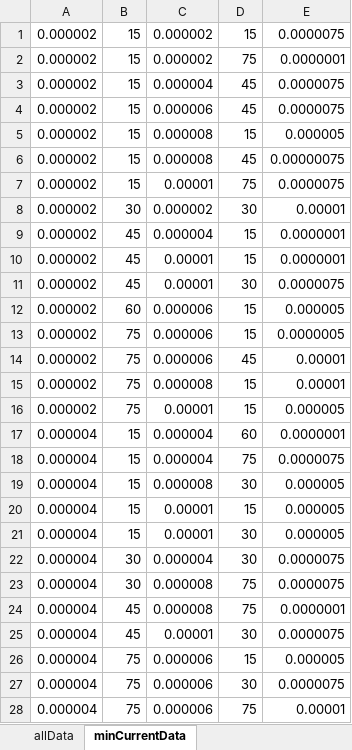
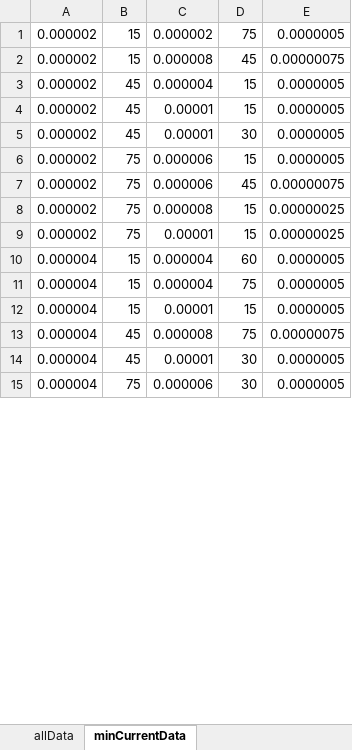
Before and after one commit to stochasto/pitting_corrosion, an Excel workbook: galvanostatic/alldata_2mics.xlsx, sheet minCurrentData, drawn as a sheet; only a part is shown; values as stored, in another font and other column widths than the file's, no borders; removed rows and columns are numbered as before the commit, all else as after; the diff covers the shown part only; the diff names each change by its address in the sheet, - before the commit and + after, or states it on an @@ line.

```diff
--- a/galvanostatic/alldata_2mics.xlsx (sheet minCurrentData)
+++ b/galvanostatic/alldata_2mics.xlsx (sheet minCurrentData)
-row 1: 0.000002 | 15 | 0.000002 | 15 | 0.0000075
-E1: 0.0000001
+E1: 0.0000005
-row 3: 0.000002 | 15 | 0.000004 | 45 | 0.0000075
-row 4: 0.000002 | 15 | 0.000006 | 45 | 0.0000075
-row 5: 0.000002 | 15 | 0.000008 | 15 | 0.000005
-row 7: 0.000002 | 15 | 0.00001 | 75 | 0.0000075
-row 8: 0.000002 | 30 | 0.000002 | 30 | 0.00001
-E3:E4: 0.0000001
+E3:E4: 0.0000005
-E5: 0.0000075
+E5: 0.0000005
-row 12: 0.000002 | 60 | 0.000006 | 15 | 0.000005
-E7: 0.00001
+E7: 0.00000075
-E8: 0.00001
+E8: 0.00000025
-E9: 0.000005
+E9: 0.00000025
-E10: 0.0000001
+E10: 0.0000005
-E11: 0.0000075
+E11: 0.0000005
-row 19: 0.000004 | 15 | 0.000008 | 30 | 0.000005
-E12: 0.000005
+E12: 0.0000005
-row 21: 0.000004 | 15 | 0.00001 | 30 | 0.000005
-row 22: 0.000004 | 30 | 0.000004 | 30 | 0.0000075
-row 23: 0.000004 | 30 | 0.000008 | 75 | 0.0000075
-E13: 0.0000001
+E13: 0.00000075
-E14: 0.0000075
+E14: 0.0000005
-row 26: 0.000004 | 75 | 0.000006 | 15 | 0.000005
-E15: 0.0000075
+E15: 0.0000005
-row 28: 0.000004 | 75 | 0.000006 | 75 | 0.00001
```
Also changed, not shown: 19 removed rows and 17 edited cells elsewhere in this sheet, sheet allData, galvanostatic/alldata_5mics.xlsx, 17 other files.
